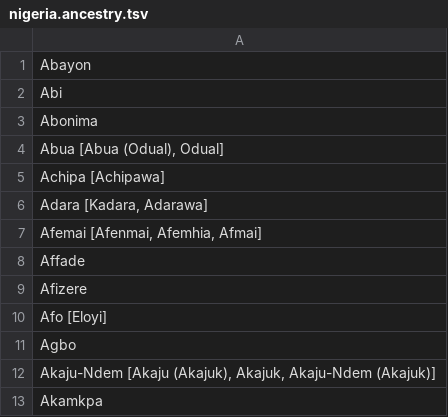
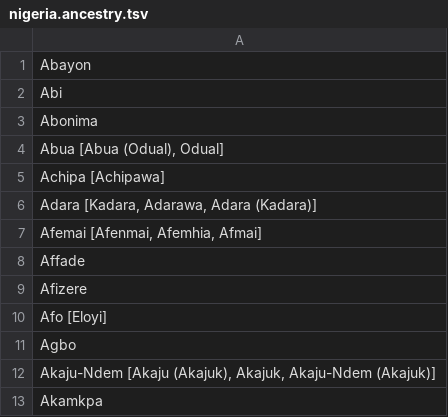
Before and after one commit to bballew/process.phenotypes, a TSV file: inst/external/nigeria.ancestry.tsv, drawn as a sheet; only a part is shown.

Commit message:
feat: update backend ancestry alias

```diff
--- a/inst/external/nigeria.ancestry.tsv
+++ b/inst/external/nigeria.ancestry.tsv
@@ -5,3 +5,3 @@ Abua [Abua (Odual), Odual]
 Achipa [Achipawa]
-Adara [Kadara, Adarawa]
+Adara [Kadara, Adarawa, Adara (Kadara)]
 Afemai [Afenmai, Afemhia, Afmai]
```
